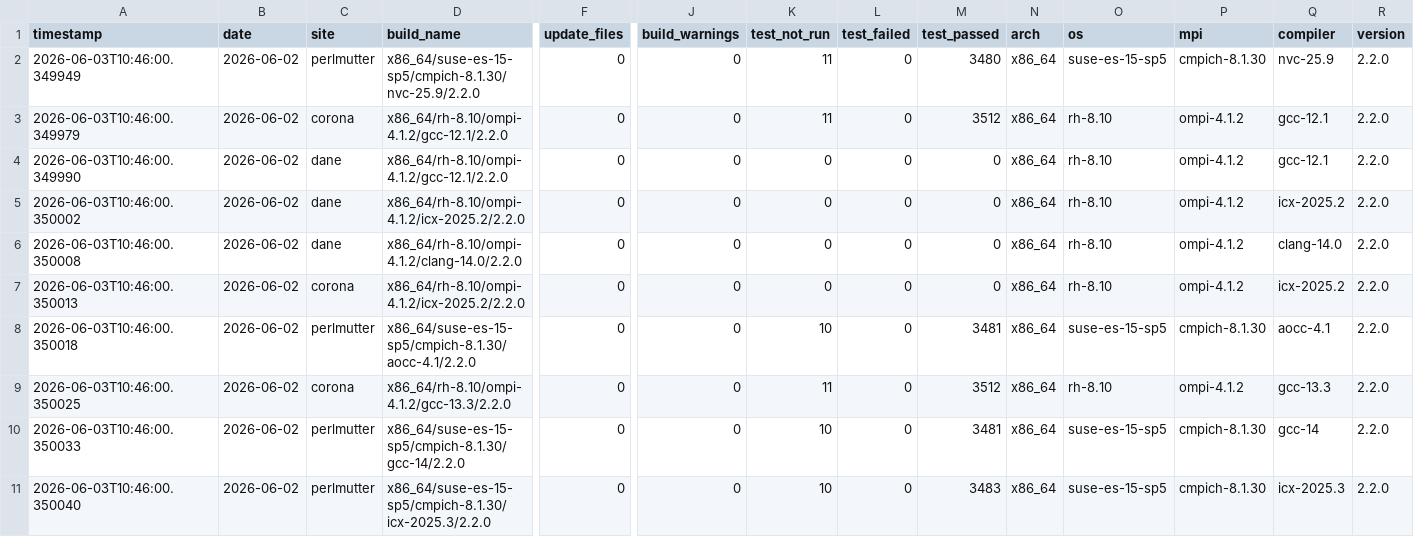
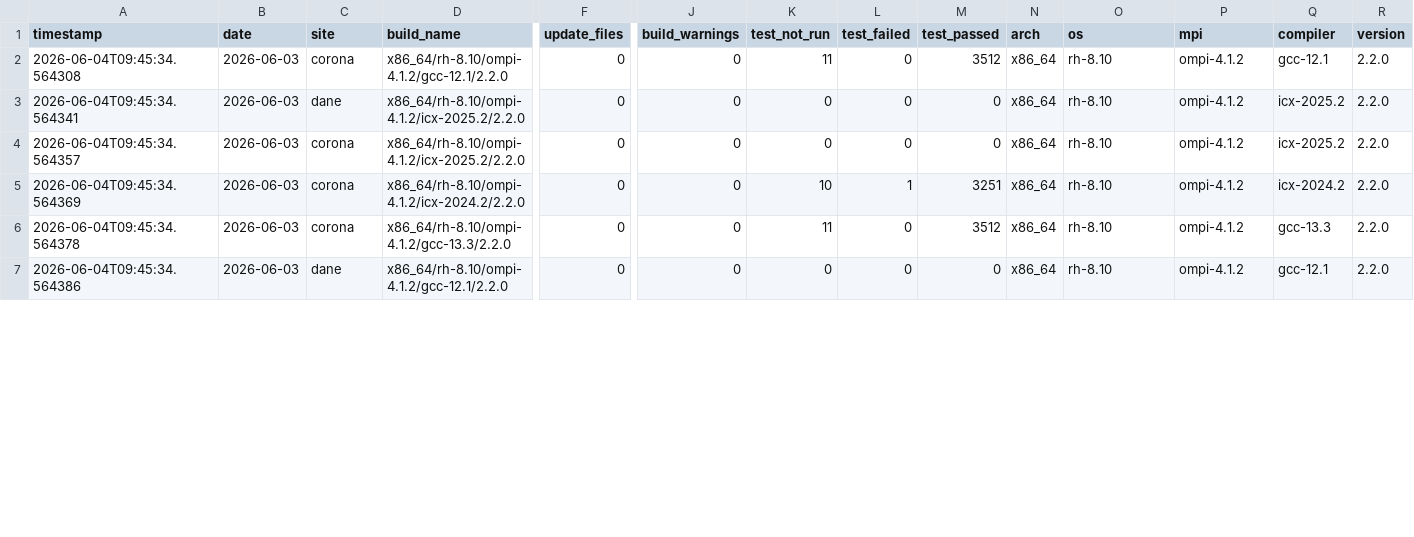
Before and after one commit to hyoklee/hpc-h5, a CSV file: src/hpc_test_results.csv, drawn as a sheet; only a part is shown, gaps mark what is left out; removed rows and columns are numbered as before the commit, all else as after; rows hold the shown columns only; the diff covers the shown part only; the diff names each change by its address in the sheet, - before the commit and + after, or states it on an @@ line.

```diff
--- a/src/hpc_test_results.csv
+++ b/src/hpc_test_results.csv
-row 2: 2026-06-03T10:46:00.349949 | 2026-06-02 | perlmutter | x86_64/suse-es-15-sp5/cmpich-8.1.30/nvc-25.9/2.2.0 | 0 | 0 | 11 | 0 | 3480 | x86_64 | suse-es-15-sp5 | cmpich-8.1.30 | nvc-25.9 | 2.2.0
-A2 (timestamp): 2026-06-03T10:46:00.349979
+A2 (timestamp): 2026-06-04T09:45:34.564308
-B2:B4 (date): 2026-06-02
+B2:B4 (date): 2026-06-03
-A3 (timestamp): 2026-06-03T10:46:00.349990
+A3 (timestamp): 2026-06-04T09:45:34.564341
-D3 (build_name): x86_64/rh-8.10/ompi-4.1.2/gcc-12.1/2.2.0
+D3 (build_name): x86_64/rh-8.10/ompi-4.1.2/icx-2025.2/2.2.0
-Q3 (compiler): gcc-12.1
+Q3 (compiler): icx-2025.2
-A4 (timestamp): 2026-06-03T10:46:00.350002
+A4 (timestamp): 2026-06-04T09:45:34.564357
-C4 (site): dane
+C4 (site): corona
-row 6: 2026-06-03T10:46:00.350008 | 2026-06-02 | dane | x86_64/rh-8.10/ompi-4.1.2/clang-14.0/2.2.0 | 0 | 0 | 0 | 0 | 0 | x86_64 | rh-8.10 | ompi-4.1.2 | clang-14.0 | 2.2.0
-A5 (timestamp): 2026-06-03T10:46:00.350013
+A5 (timestamp): 2026-06-04T09:45:34.564369
-B5 (date): 2026-06-02
+B5 (date): 2026-06-03
-D5 (build_name): x86_64/rh-8.10/ompi-4.1.2/icx-2025.2/2.2.0
+D5 (build_name): x86_64/rh-8.10/ompi-4.1.2/icx-2024.2/2.2.0
-K5 (test_not_run): 0
+K5 (test_not_run): 10
-L5 (test_failed): 0
+L5 (test_failed): 1
-M5 (test_passed): 0
+M5 (test_passed): 3251
-Q5 (compiler): icx-2025.2
+Q5 (compiler): icx-2024.2
-row 8: 2026-06-03T10:46:00.350018 | 2026-06-02 | perlmutter | x86_64/suse-es-15-sp5/cmpich-8.1.30/aocc-4.1/2.2.0 | 0 | 0 | 10 | 0 | 3481 | x86_64 | suse-es-15-sp5 | cmpich-8.1.30 | aocc-4.1 | 2.2.0
-A6 (timestamp): 2026-06-03T10:46:00.350025
+A6 (timestamp): 2026-06-04T09:45:34.564378
-B6:B7 (date): 2026-06-02
+B6:B7 (date): 2026-06-03
-A7 (timestamp): 2026-06-03T10:46:00.350033
+A7 (timestamp): 2026-06-04T09:45:34.564386
-C7 (site): perlmutter
+C7 (site): dane
-D7 (build_name): x86_64/suse-es-15-sp5/cmpich-8.1.30/gcc-14/2.2.0
+D7 (build_name): x86_64/rh-8.10/ompi-4.1.2/gcc-12.1/2.2.0
-K7 (test_not_run): 10
+K7 (test_not_run): 0
-M7 (test_passed): 3481
+M7 (test_passed): 0
-O7 (os): suse-es-15-sp5
+O7 (os): rh-8.10
-P7 (mpi): cmpich-8.1.30
+P7 (mpi): ompi-4.1.2
-Q7 (compiler): gcc-14
+Q7 (compiler): gcc-12.1
-row 11: 2026-06-03T10:46:00.350040 | 2026-06-02 | perlmutter | x86_64/suse-es-15-sp5/cmpich-8.1.30/icx-2025.3/2.2.0 | 0 | 0 | 10 | 0 | 3483 | x86_64 | suse-es-15-sp5 | cmpich-8.1.30 | icx-2025.3 | 2.2.0
```
Also changed, not shown: 3 removed rows and 29 edited cells elsewhere in this file, 2 other files.
